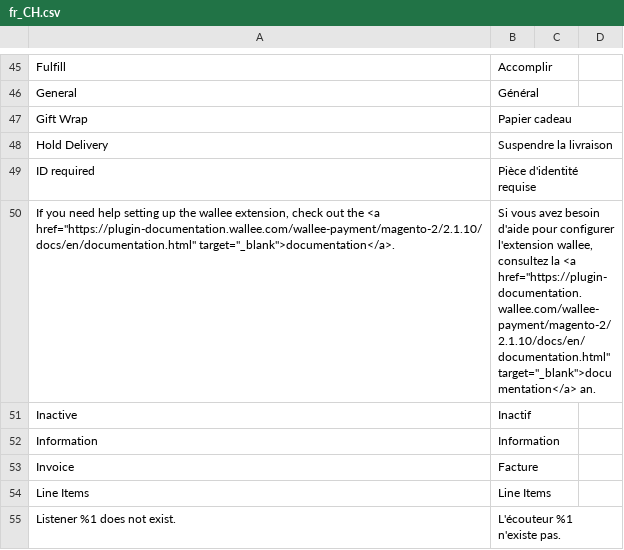
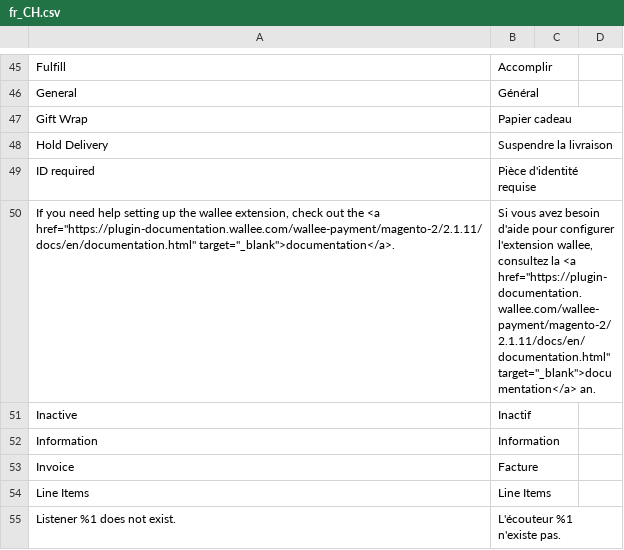
Before and after one commit to wallee-payment/magento-2, a CSV file: i18n/fr_CH.csv, drawn as a sheet; only a part is shown, gaps mark what is left out.

```diff
--- a/i18n/fr_CH.csv
+++ b/i18n/fr_CH.csv
@@ -52,3 +52,3 @@
 "ID required","Pièce d'identité requise"
-"If you need help setting up the wallee extension, check out the <a href=""https://plugin-documentation.wallee.com/wallee-payment/magento-2/2.1.10/docs/en/documentation.html"" target=""_blank"">documentation</a>.","Si vous avez besoin d'aide pour configurer l'extension wallee, consultez la <a href=""https://plugin-documentation.wallee.com/wallee-payment/magento-2/2.1.10/docs/en/documentation.html"" target=""_blank"">documentation</a> an."
+"If you need help setting up the wallee extension, check out the <a href=""https://plugin-documentation.wallee.com/wallee-payment/magento-2/2.1.11/docs/en/documentation.html"" target=""_blank"">documentation</a>.","Si vous avez besoin d'aide pour configurer l'extension wallee, consultez la <a href=""https://plugin-documentation.wallee.com/wallee-payment/magento-2/2.1.11/docs/en/documentation.html"" target=""_blank"">documentation</a> an."
 "Inactive","Inactif"
```
Also changed, not shown: i18n/de_DE.csv, i18n/en_US.csv, 9 other files.
